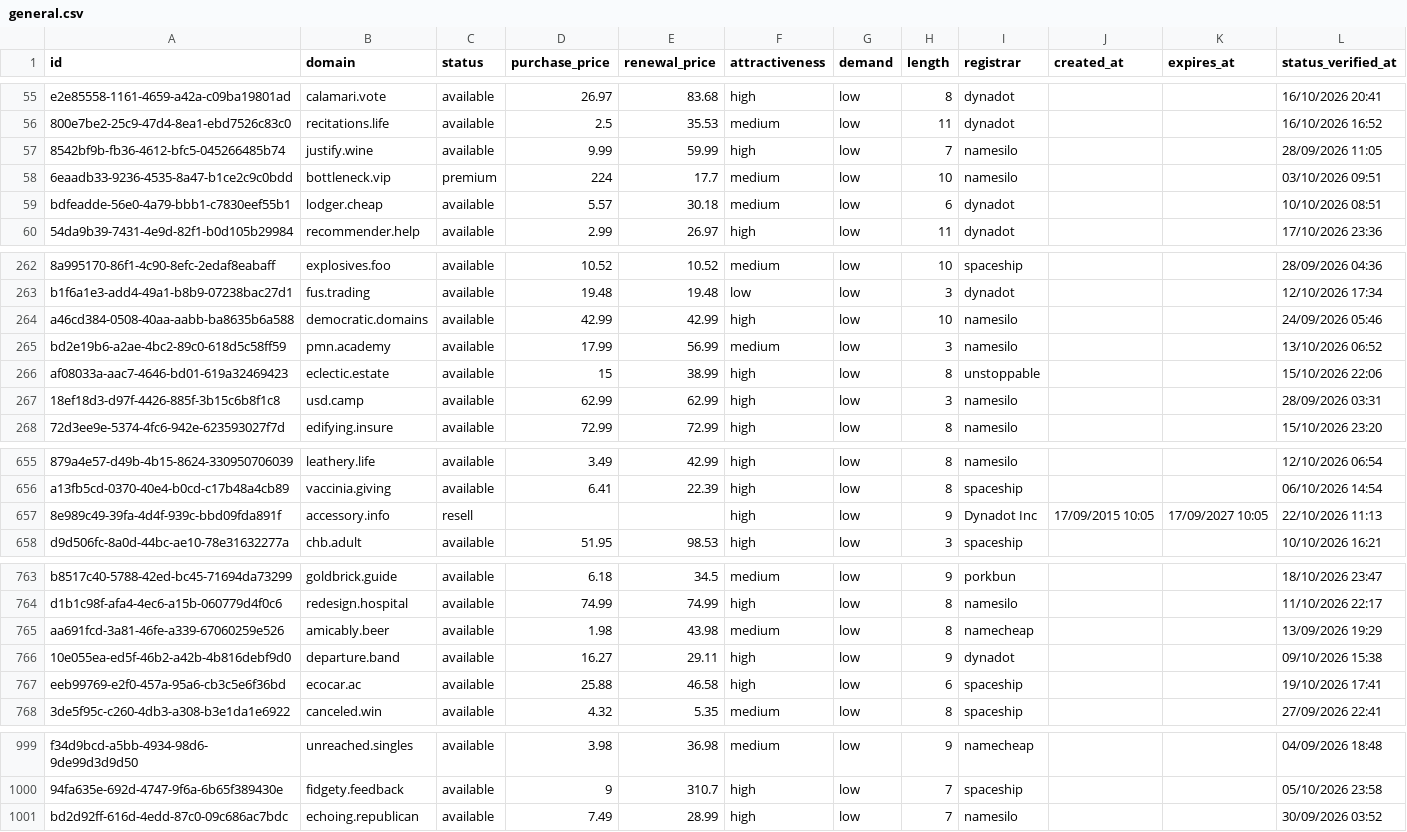
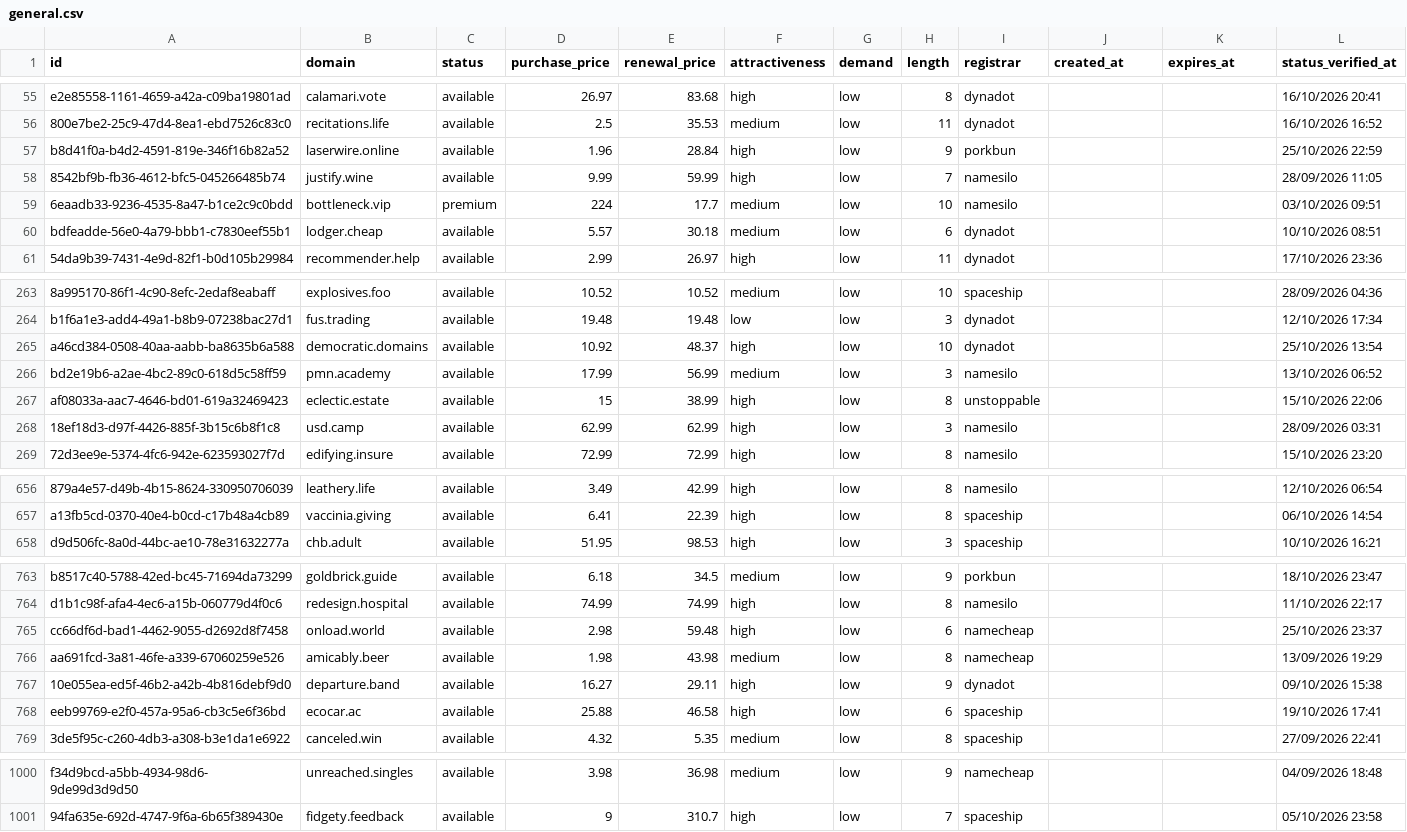
Before and after one commit to UniqueDomains/general-oneword-domains, a CSV file: general.csv, drawn as a sheet; only a part is shown, gaps mark what is left out; removed rows and columns are numbered as before the commit, all else as after; the diff covers the shown part only; the diff names each change by its address in the sheet, - before the commit and + after, or states it on an @@ line.

Commit message:
Domains update

```diff
--- a/general.csv
+++ b/general.csv
+row 57: b8d41f0a-b4d2-4591-819e-346f16b82a52 | laserwire.online | available | 1.96 | 28.84 | high | low | 9 | porkbun |  |  | 25/10/2026 22:59
-D265 (purchase_price): 42.99
+D265 (purchase_price): 10.92
-E265 (renewal_price): 42.99
+E265 (renewal_price): 48.37
-I265 (registrar): namesilo
+I265 (registrar): dynadot
-L265 (status_verified_at): 24/09/2026 05:46
+L265 (status_verified_at): 25/10/2026 13:54
-row 657: 8e989c49-39fa-4d4f-939c-bbd09fda891f | accessory.info | resell |  |  | high | low | 9 | Dynadot Inc | 17/09/2015 10:05 | 17/09/2027 10:05 | 22/10/2026 11:13
+row 765: cc66df6d-bad1-4462-9055-d2692d8f7458 | onload.world | available | 2.98 | 59.48 | high | low | 6 | namecheap |  |  | 25/10/2026 23:37
-row 1001: bd2d92ff-616d-4edd-87c0-09c686ac7bdc | echoing.republican | available | 7.49 | 28.99 | high | low | 7 | namesilo |  |  | 30/09/2026 03:52
```
Also changed, not shown: 19 edited cells elsewhere in this file, 1 other file.
